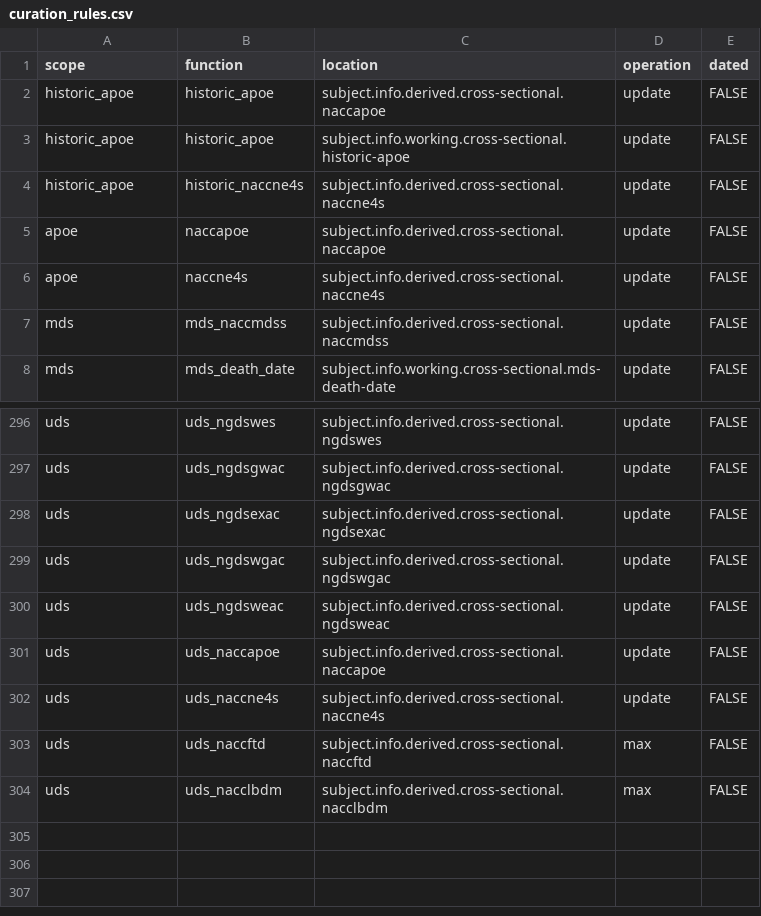
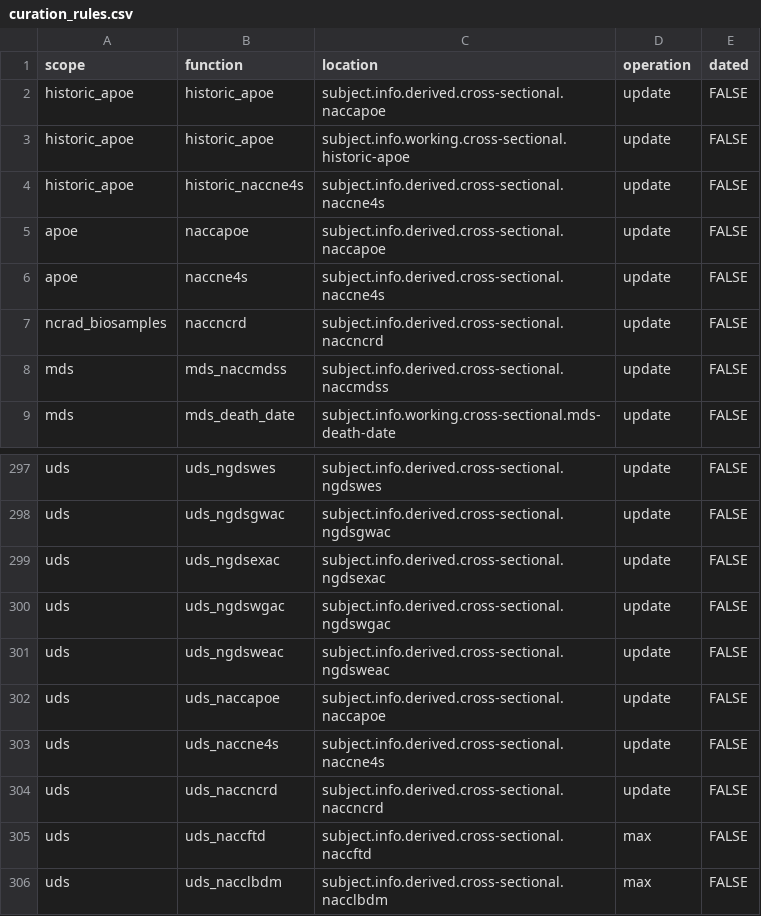
Before and after one commit to naccdata/nacc-attribute-deriver, a CSV file: nacc_attribute_deriver/config/curation_rules.csv, drawn as a sheet; only a part is shown, gaps mark what is left out; the diff names each change by its address in the sheet, - before the commit and + after, or states it on an @@ line.

Commit message:
Adds NACCNCRD (#67)
* NACCNCRD

* lint

```diff
--- a/nacc_attribute_deriver/config/curation_rules.csv
+++ b/nacc_attribute_deriver/config/curation_rules.csv
+row 7: ncrad_biosamples | naccncrd | subject.info.derived.cross-sectional.naccncrd | update | FALSE
+row 304: uds | uds_naccncrd | subject.info.derived.cross-sectional.naccncrd | update | FALSE
```
Also changed, not shown: 6 other files.
